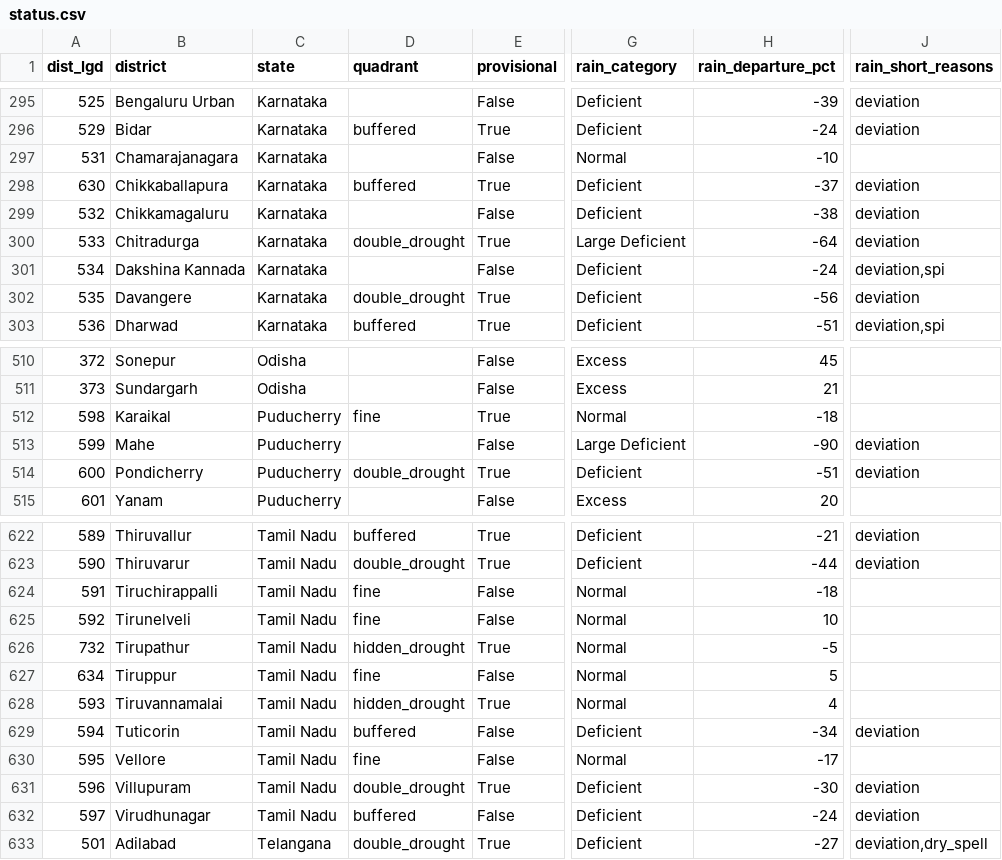
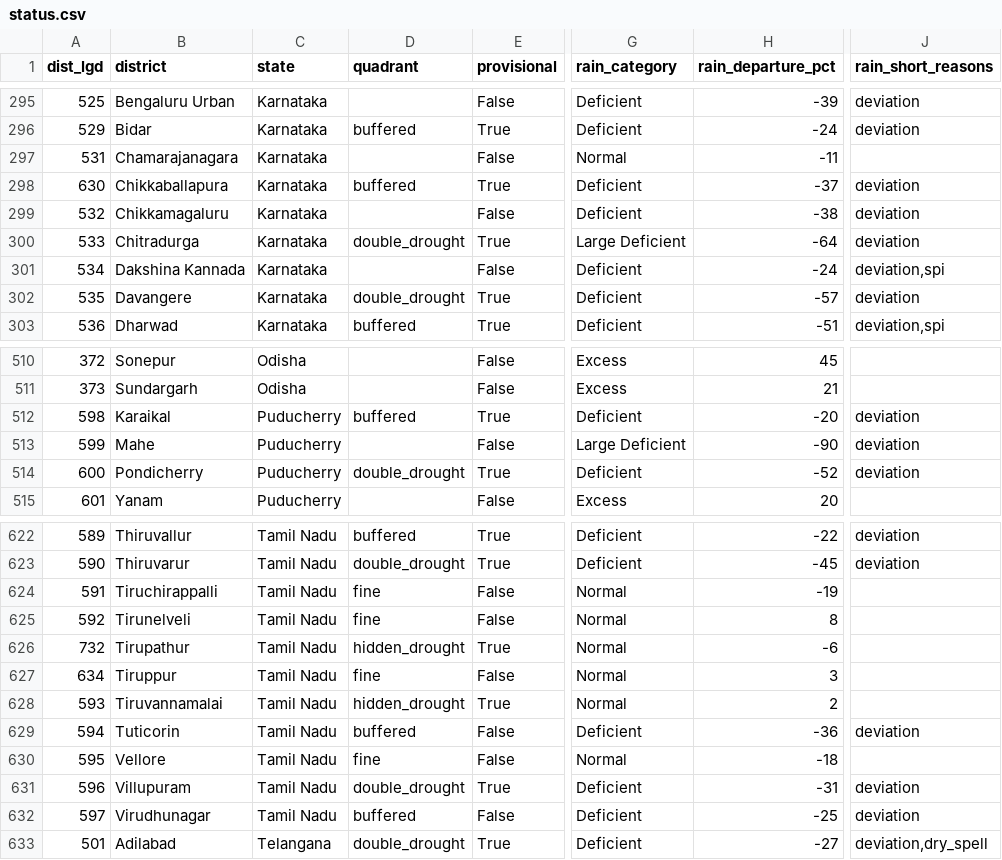
Before and after one commit to Rushikeshay/India_Drought_Tracker, a CSV file: web/data/status.csv, drawn as a sheet; only a part is shown, gaps mark what is left out; the diff covers the shown part only; the diff names each change by its address in the sheet, - before the commit and + after, or states it on an @@ line.

```diff
--- a/web/data/status.csv
+++ b/web/data/status.csv
-H297 (rain_departure_pct): -10
+H297 (rain_departure_pct): -11
-H302 (rain_departure_pct): -56
+H302 (rain_departure_pct): -57
-D512 (quadrant): fine
+D512 (quadrant): buffered
-G512 (rain_category): Normal
+G512 (rain_category): Deficient
-H512 (rain_departure_pct): -18
+H512 (rain_departure_pct): -20
-J512 (rain_short_reasons): (empty)
+J512 (rain_short_reasons): deviation
-H514 (rain_departure_pct): -51
+H514 (rain_departure_pct): -52
-H622 (rain_departure_pct): -21
+H622 (rain_departure_pct): -22
-H623 (rain_departure_pct): -44
+H623 (rain_departure_pct): -45
-H624 (rain_departure_pct): -18
+H624 (rain_departure_pct): -19
-H625 (rain_departure_pct): 10
+H625 (rain_departure_pct): 8
-H626 (rain_departure_pct): -5
+H626 (rain_departure_pct): -6
-H627 (rain_departure_pct): 5
+H627 (rain_departure_pct): 3
-H628 (rain_departure_pct): 4
+H628 (rain_departure_pct): 2
-H629 (rain_departure_pct): -34
+H629 (rain_departure_pct): -36
-H630 (rain_departure_pct): -17
+H630 (rain_departure_pct): -18
-H631 (rain_departure_pct): -30
+H631 (rain_departure_pct): -31
-H632 (rain_departure_pct): -24
+H632 (rain_departure_pct): -25
```
Also changed, not shown: 53 edited cells elsewhere in this file, 3 other files.
